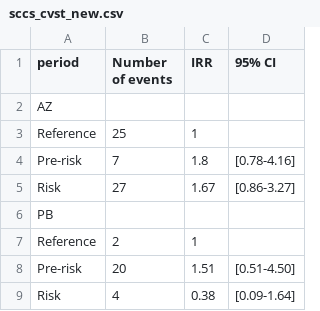
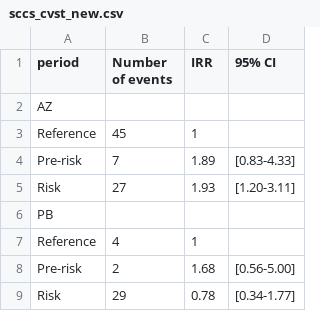
Before and after one commit to EAVE-II/Covid-vaccine-safety-MA, a CSV file: output/pooled_analysis/sccs_cvst_new.csv, drawn as a sheet.

```diff
--- a/output/pooled_analysis/sccs_cvst_new.csv
+++ b/output/pooled_analysis/sccs_cvst_new.csv
@@ -2,8 +2,8 @@
 "AZ","","",""
-"Reference","25","1",""
-"Pre-risk","7","1.8","[0.78-4.16]"
-"Risk","27","1.67","[0.86-3.27]"
+"Reference","45","1",""
+"Pre-risk","7","1.89","[0.83-4.33]"
+"Risk","27","1.93","[1.20-3.11]"
 "PB","","",""
-"Reference","2","1",""
-"Pre-risk","20","1.51","[0.51-4.50]"
-"Risk","4","0.38","[0.09-1.64]"
+"Reference","4","1",""
+"Pre-risk","2","1.68","[0.56-5.00]"
+"Risk","29","0.78","[0.34-1.77]"
```
Also changed, not shown: 1 other file.
